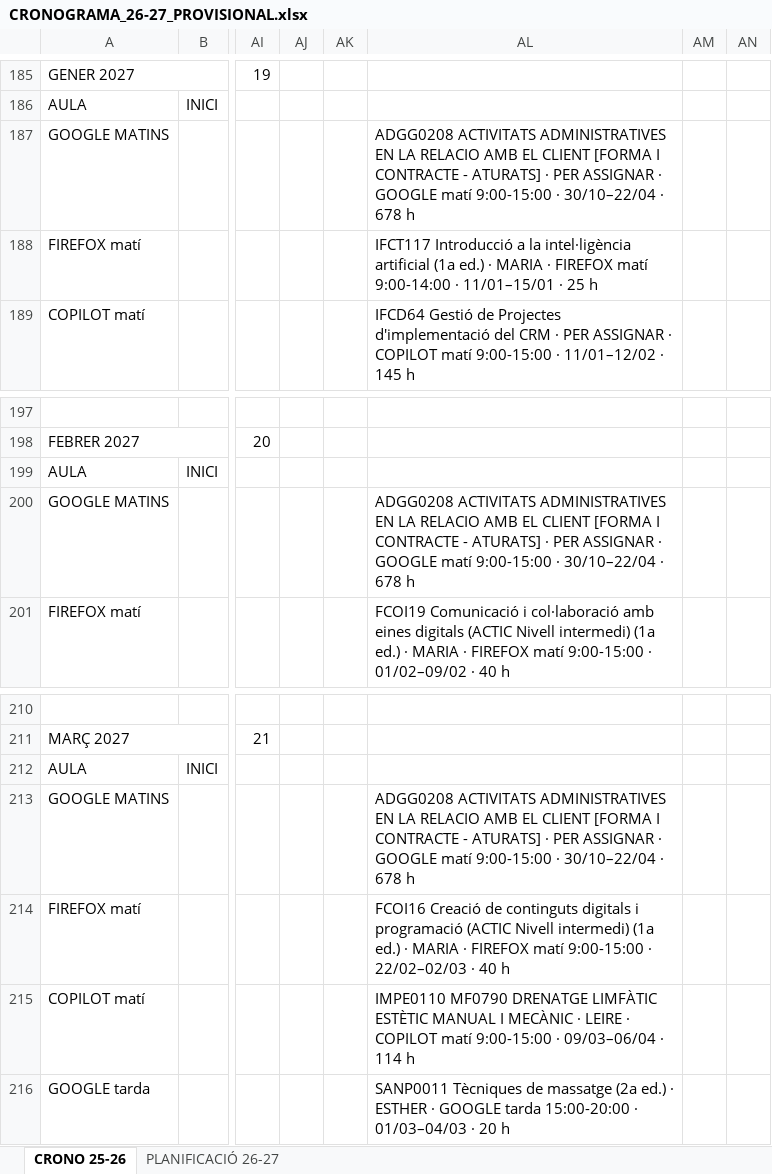
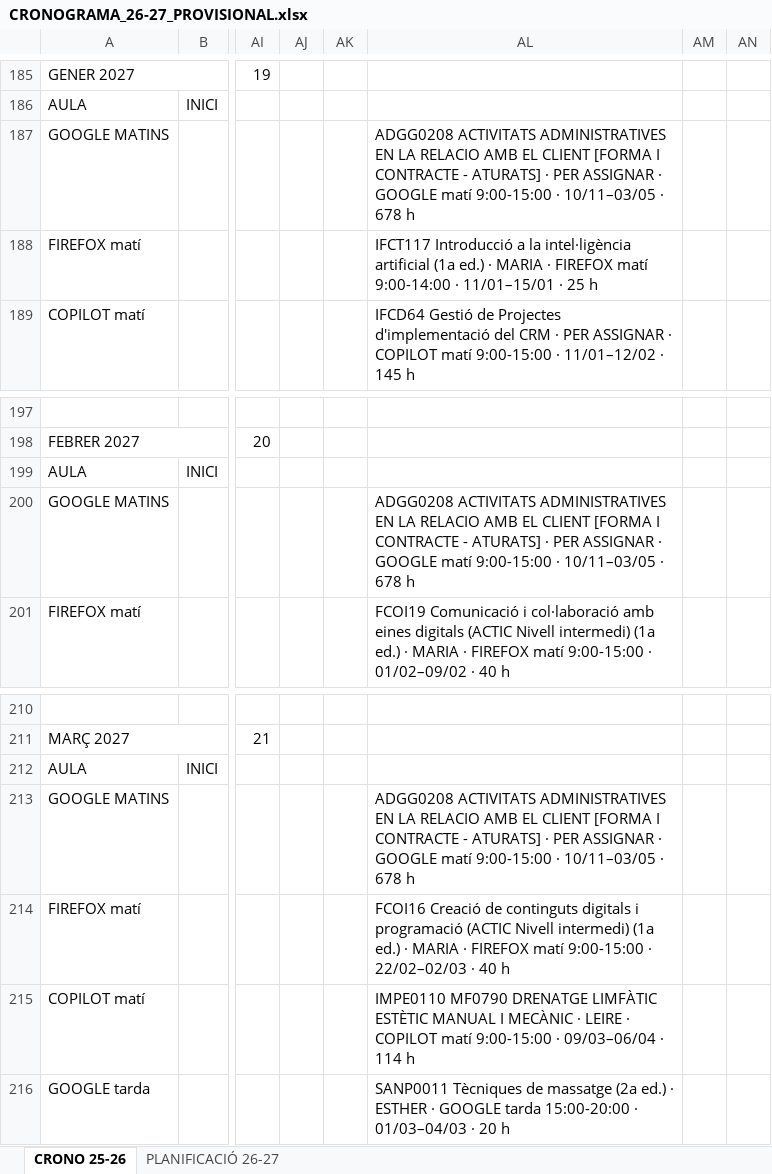
Before and after one commit to Rafa34-hub/Rafa, an Excel workbook: cronograma/CRONOGRAMA_26-27_PROVISIONAL.xlsx, sheet CRONO 25-26, drawn as a sheet; only a part is shown, gaps mark what is left out; values as stored, in another font and other column widths than the file's, no cell formats; charts and pictures not drawn; the diff covers the shown part only; the diff names each change by its address in the sheet, - before the commit and + after, or states it on an @@ line.

```diff
--- a/cronograma/CRONOGRAMA_26-27_PROVISIONAL.xlsx (sheet CRONO 25-26)
+++ b/cronograma/CRONOGRAMA_26-27_PROVISIONAL.xlsx (sheet CRONO 25-26)
-AL187: …9:00-15:00 · 30/10–22/04 · 678…
+AL187: …9:00-15:00 · 10/11–03/05 · 678…
-AL200: …9:00-15:00 · 30/10–22/04 · 678…
+AL200: …9:00-15:00 · 10/11–03/05 · 678…
-AL213: …9:00-15:00 · 30/10–22/04 · 678…
+AL213: …9:00-15:00 · 10/11–03/05 · 678…
```
Also changed, not shown: 1 added row, 1 removed row and 24 edited cells elsewhere in this sheet, sheet PLANIFICACIÓ 26-27, cell formats, 1 other file.
